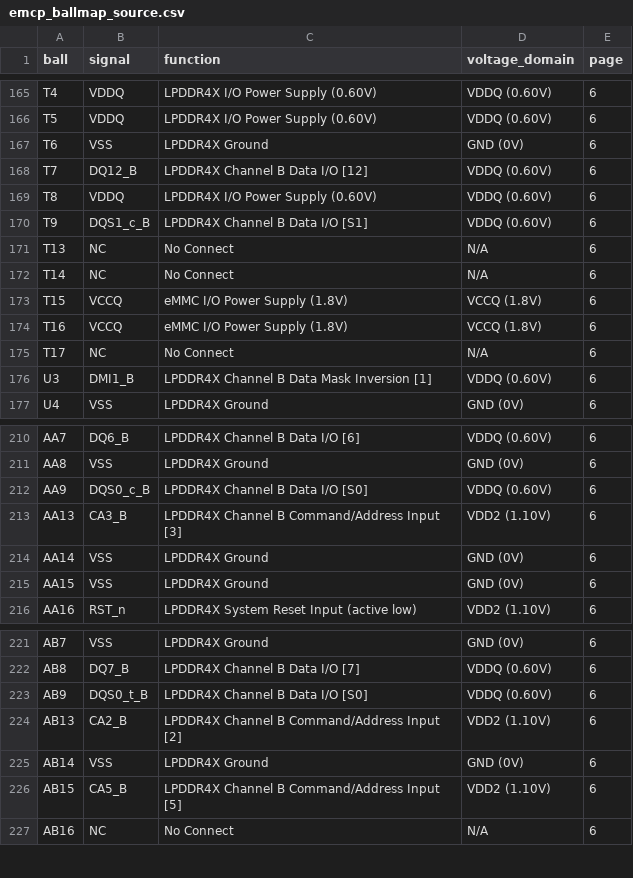
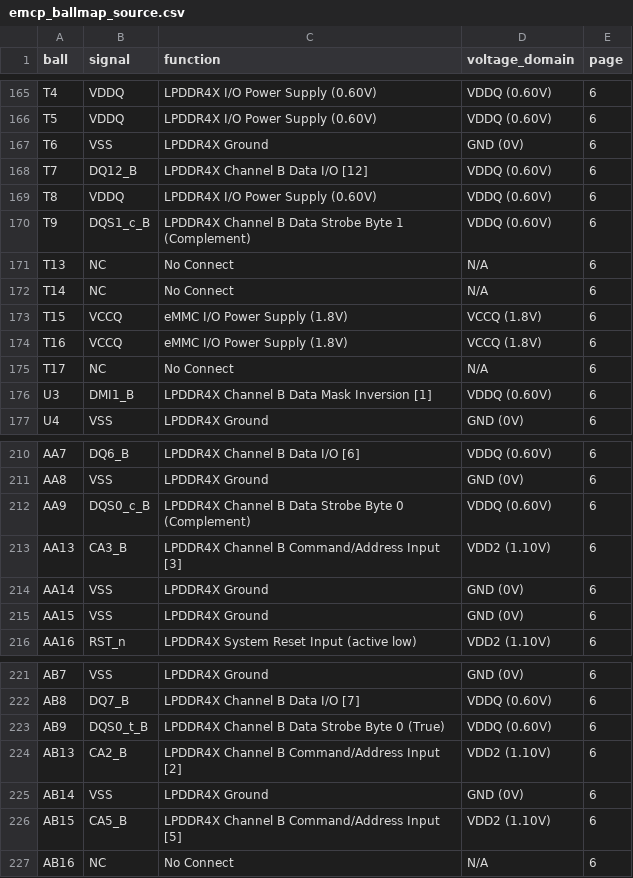
Before and after one commit to lifeknife10A/Project-FRIDAY, a CSV file: hardware/compute_board/emcp_ballmap_source.csv, drawn as a sheet; only a part is shown, gaps mark what is left out; the diff covers the shown part only.

```diff
--- a/hardware/compute_board/emcp_ballmap_source.csv
+++ b/hardware/compute_board/emcp_ballmap_source.csv
@@ -169,3 +169,3 @@ T7,DQ12_B,LPDDR4X Channel B Data I/O [12],VDDQ (0.60V),6
 T8,VDDQ,LPDDR4X I/O Power Supply (0.60V),VDDQ (0.60V),6
-T9,DQS1_c_B,LPDDR4X Channel B Data I/O [S1],VDDQ (0.60V),6
+T9,DQS1_c_B,LPDDR4X Channel B Data Strobe Byte 1 (Complement),VDDQ (0.60V),6
 T13,NC,No Connect,N/A,6
@@ -211,3 +211,3 @@ AA7,DQ6_B,LPDDR4X Channel B Data I/O [6],VDDQ (0.60V),6
 AA8,VSS,LPDDR4X Ground,GND (0V),6
-AA9,DQS0_c_B,LPDDR4X Channel B Data I/O [S0],VDDQ (0.60V),6
+AA9,DQS0_c_B,LPDDR4X Channel B Data Strobe Byte 0 (Complement),VDDQ (0.60V),6
 AA13,CA3_B,LPDDR4X Channel B Command/Address Input [3],VDD2 (1.10V),6
@@ -222,3 +222,3 @@ AB7,VSS,LPDDR4X Ground,GND (0V),6
 AB8,DQ7_B,LPDDR4X Channel B Data I/O [7],VDDQ (0.60V),6
-AB9,DQS0_t_B,LPDDR4X Channel B Data I/O [S0],VDDQ (0.60V),6
+AB9,DQS0_t_B,LPDDR4X Channel B Data Strobe Byte 0 (True),VDDQ (0.60V),6
 AB13,CA2_B,LPDDR4X Channel B Command/Address Input [2],VDD2 (1.10V),6
```
Also changed, not shown: 5 edited cells elsewhere in this file, 5 other files.
